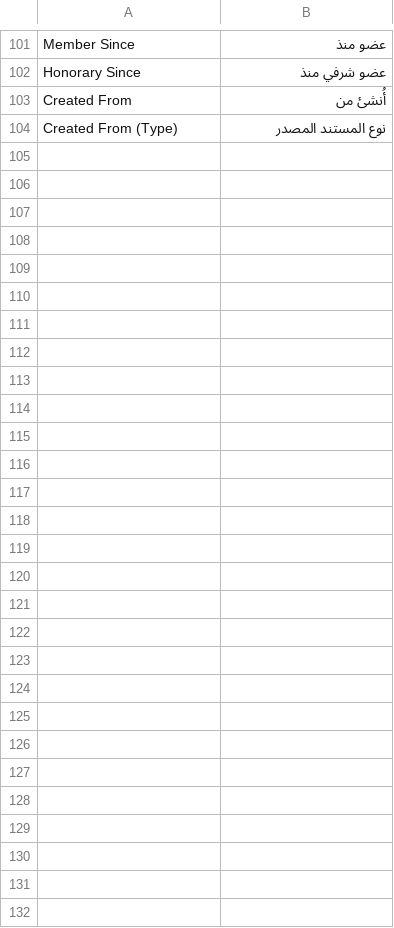
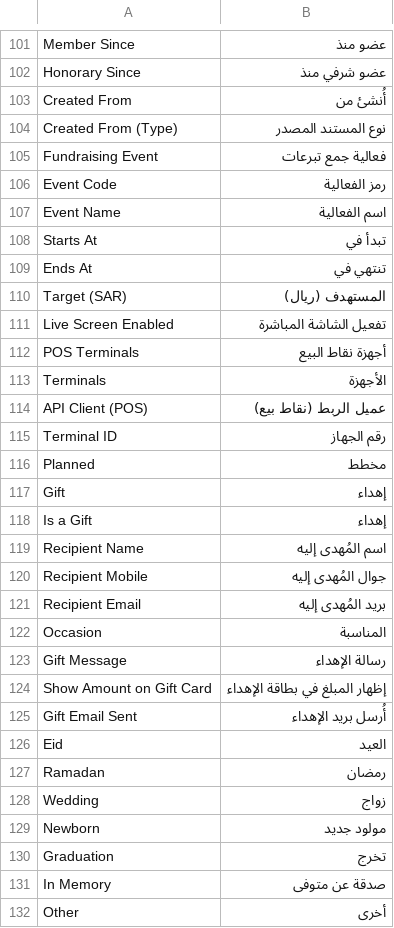
Before and after one commit to hiiffaa1243-tech/ataa-hub, a CSV file: ataa_hub/translations/ar.csv, drawn as a sheet; only a part is shown, gaps mark what is left out.

Commit message:
M3: Arabic explainer, translations, API.md status and Postman run instructions

```diff
--- a/ataa_hub/translations/ar.csv
+++ b/ataa_hub/translations/ar.csv
@@ -104 +104,29 @@
 "Created From (Type)","نوع المستند المصدر"
+"Fundraising Event","فعالية جمع تبرعات"
+"Event Code","رمز الفعالية"
+"Event Name","اسم الفعالية"
+"Starts At","تبدأ في"
+"Ends At","تنتهي في"
+"Target (SAR)","المستهدف (ريال)"
+"Live Screen Enabled","تفعيل الشاشة المباشرة"
+"POS Terminals","أجهزة نقاط البيع"
+"Terminals","الأجهزة"
+"API Client (POS)","عميل الربط (نقاط بيع)"
+"Terminal ID","رقم الجهاز"
+"Planned","مخطط"
+"Gift","إهداء"
+"Is a Gift","إهداء"
+"Recipient Name","اسم المُهدى إليه"
+"Recipient Mobile","جوال المُهدى إليه"
+"Recipient Email","بريد المُهدى إليه"
+"Occasion","المناسبة"
+"Gift Message","رسالة الإهداء"
+"Show Amount on Gift Card","إظهار المبلغ في بطاقة الإهداء"
+"Gift Email Sent","أُرسل بريد الإهداء"
+"Eid","العيد"
+"Ramadan","رمضان"
+"Wedding","زواج"
+"Newborn","مولود جديد"
+"Graduation","تخرج"
+"In Memory","صدقة عن متوفى"
+"Other","أخرى"
```
Also changed, not shown: 2 other files.
